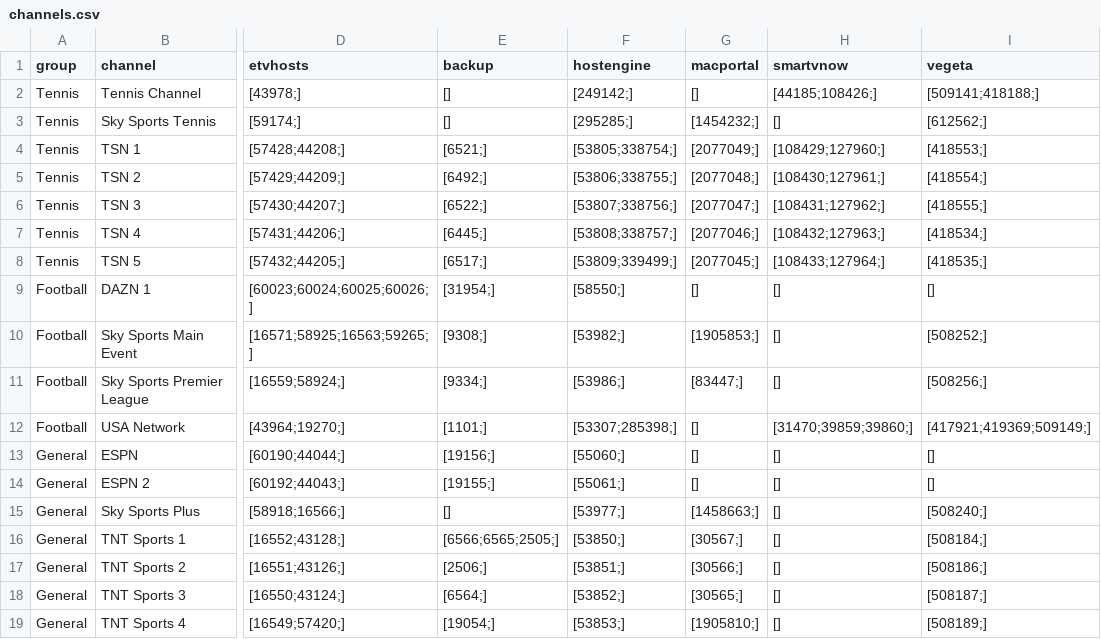
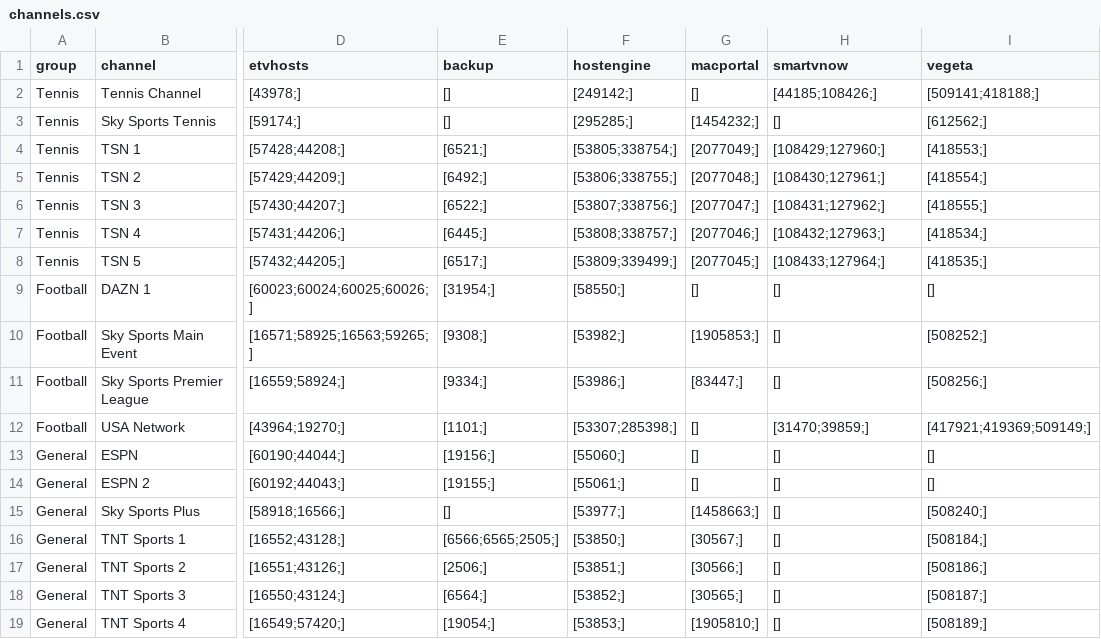
Before and after one commit to lamtung16/iptv, a CSV file: channels.csv, drawn as a sheet; only a part is shown, gaps mark what is left out; the diff names each change by its address in the sheet, - before the commit and + after, or states it on an @@ line.

```diff
--- a/channels.csv
+++ b/channels.csv
-H12 (smartvnow): [31470;39859;39860;]
+H12 (smartvnow): [31470;39859;]
```
Also changed, not shown: 4 other files.
